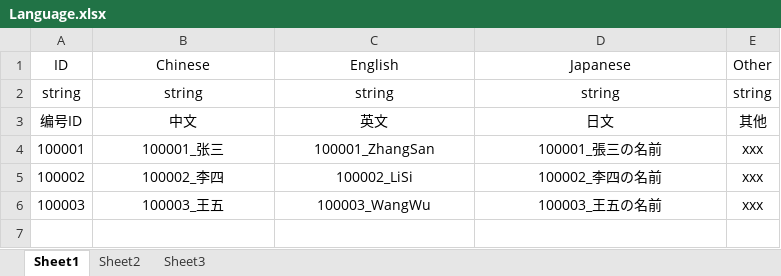
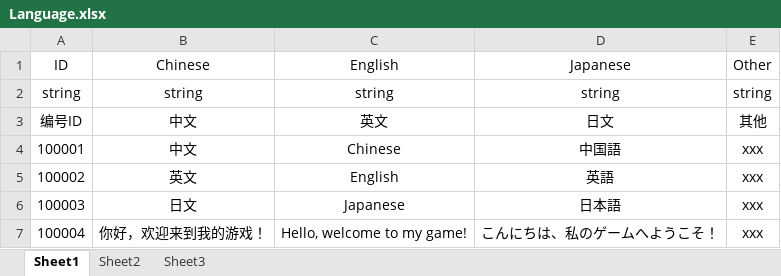
Before and after one commit to z-d-s/u3d_Frame, an Excel workbook: Tables/Excel/Language.xlsx, sheet Sheet1, drawn as a sheet; values as stored, in another font and other column widths than the file's, no borders; the diff names each change by its address in the sheet, - before the commit and + after, or states it on an @@ line.

```diff
--- a/Tables/Excel/Language.xlsx (sheet Sheet1)
+++ b/Tables/Excel/Language.xlsx (sheet Sheet1)
-B4: 100001_张三
+B4: 中文
-C4: 100001_ZhangSan
+C4: Chinese
-D4: 100001_張三の名前
+D4: 中国語
-B5: 100002_李四
+B5: 英文
-C5: 100002_LiSi
+C5: English
-D5: 100002_李四の名前
+D5: 英語
-B6: 100003_王五
+B6: 日文
-C6: 100003_WangWu
+C6: Japanese
-D6: 100003_王五の名前
+D6: 日本語
+row 7: 100004 | 你好，欢迎来到我的游戏！ | Hello, welcome to my game! | こんにちは、私のゲームへようこそ！ | xxx
```
Also changed, not shown: 15 other files.
